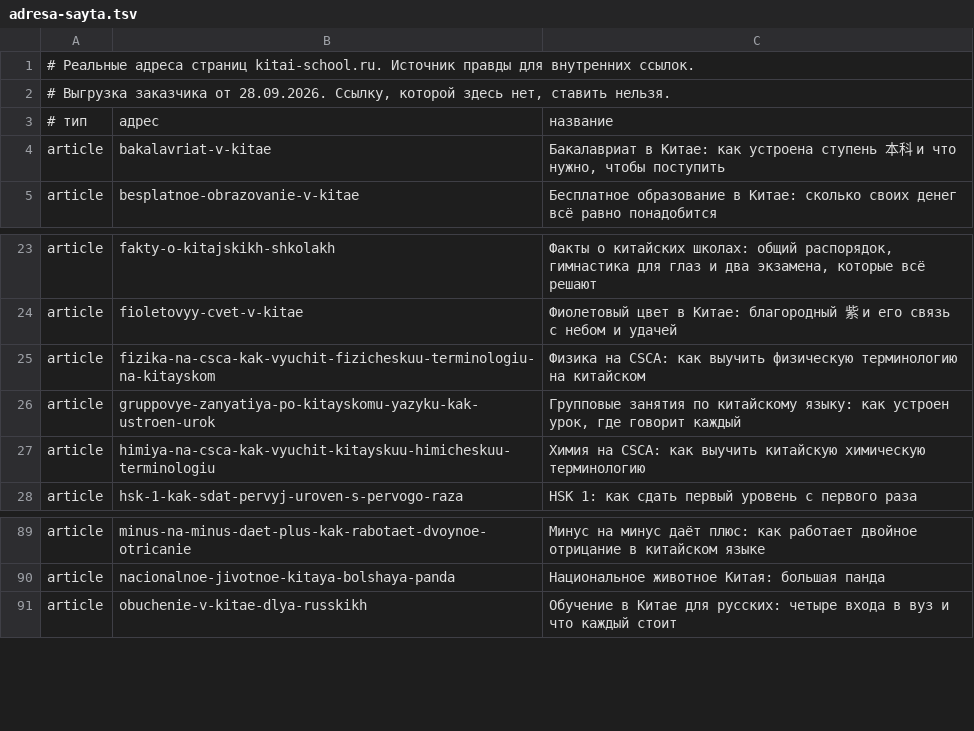
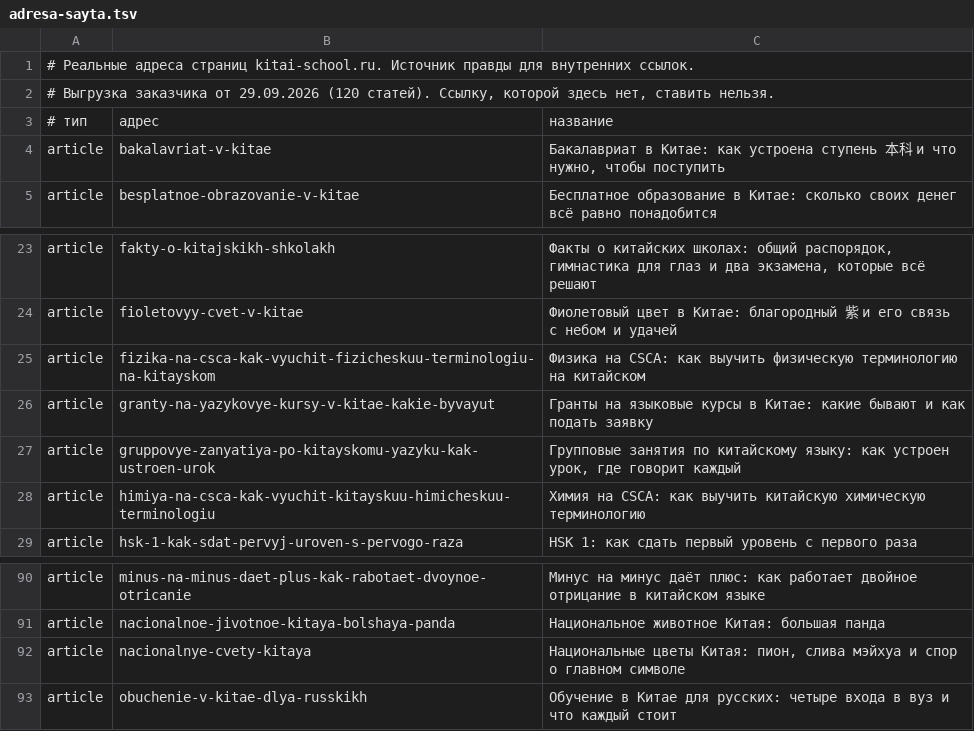
Before and after one commit to juliakitaiskaya-cmd/Kitai-Shool, a TSV file: content/adresa-sayta.tsv, drawn as a sheet; only a part is shown, gaps mark what is left out.

```diff
--- a/content/adresa-sayta.tsv
+++ b/content/adresa-sayta.tsv
@@ -1,3 +1,3 @@
 # Реальные адреса страниц kitai-school.ru. Источник правды для внутренних ссылок.
-# Выгрузка заказчика от 28.09.2026. Ссылку, которой здесь нет, ставить нельзя.
+# Выгрузка заказчика от 29.09.2026 (120 статей). Ссылку, которой здесь нет, ставить нельзя.
 # тип	адрес	название
@@ -25,2 +25,3 @@ article	fioletovyy-cvet-v-kitae	Фиолетовый цвет в Китае: б
 article	fizika-na-csca-kak-vyuchit-fizicheskuu-terminologiu-na-kitayskom	Физика на CSCA: как выучить физическую терминологию на китайском
+article	granty-na-yazykovye-kursy-v-kitae-kakie-byvayut	Гранты на языковые курсы в Китае: какие бывают и как подать заявку
 article	gruppovye-zanyatiya-po-kitayskomu-yazyku-kak-ustroen-urok	Групповые занятия по китайскому языку: как устроен урок, где говорит каждый
@@ -90,2 +91,3 @@ article	minus-na-minus-daet-plus-kak-rabotaet-dvoynoe-otricanie	Минус на
 article	nacionalnoe-jivotnoe-kitaya-bolshaya-panda	Национальное животное Китая: большая панда
+article	nacionalnye-cvety-kitaya	Национальные цветы Китая: пион, слива мэйхуа и спор о главном символе
 article	obuchenie-v-kitae-dlya-russkikh	Обучение в Китае для русских: четыре входа в вуз и что каждый стоит
```
Also changed, not shown: 12 other files.
